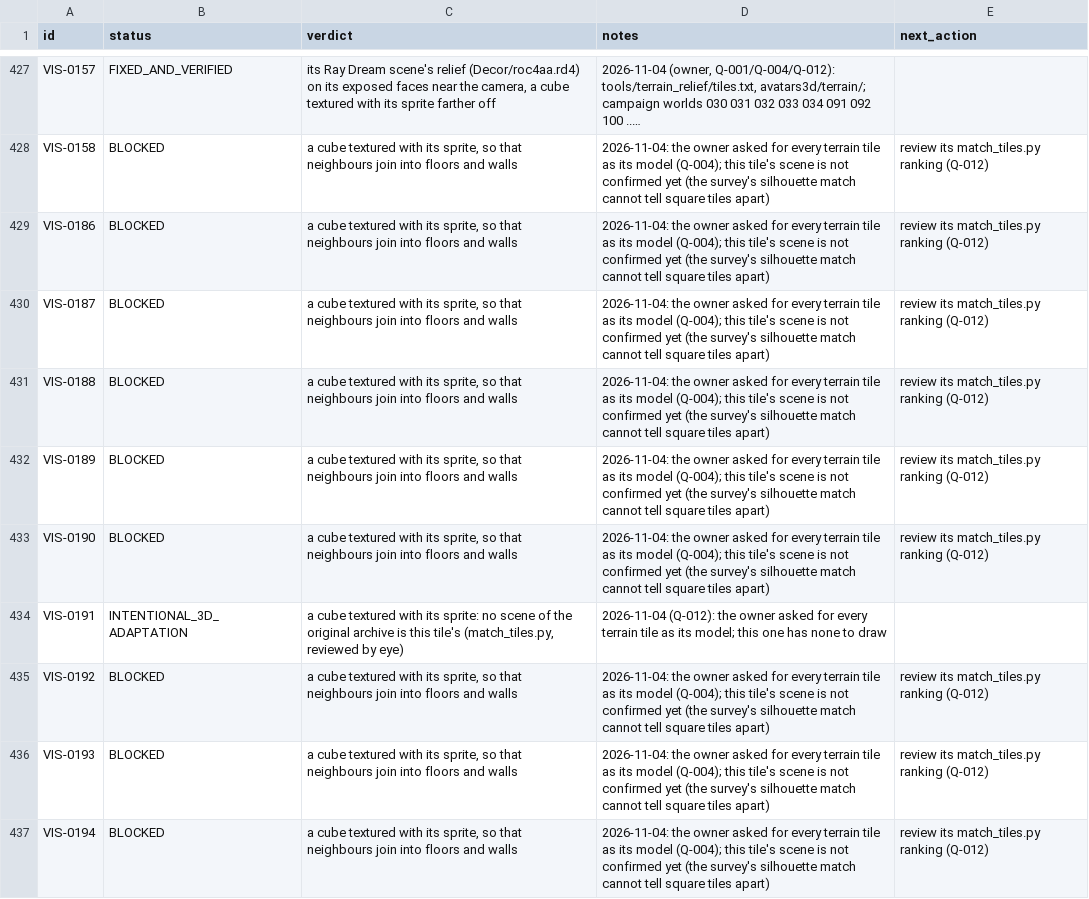
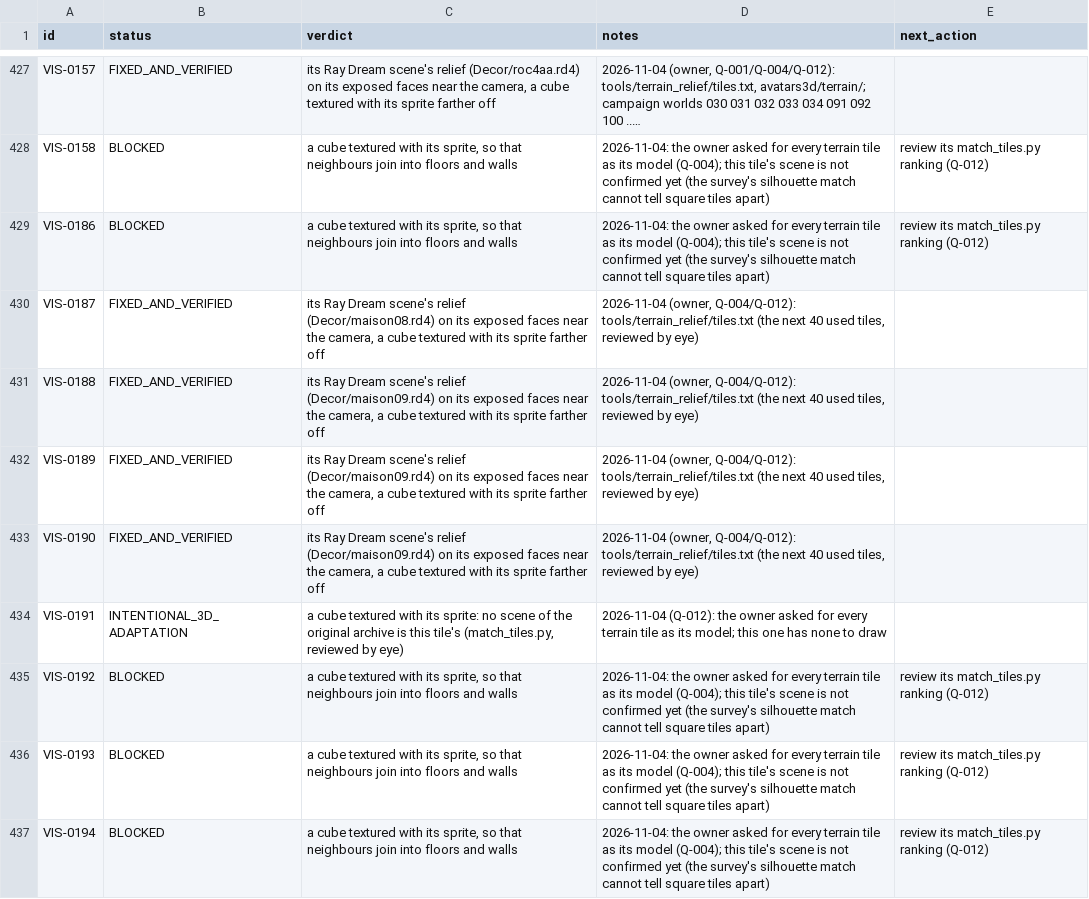
Before and after one commit to openeggbert/galaxy-eggbert, a CSV file: plans/audit/render_representation.notes.csv, drawn as a sheet; only a part is shown, gaps mark what is left out; long unchanged cells end in …; the diff covers the shown part only.

Commit message:
feat(render): 28 more terrain tiles as their scenes' reliefs (the next 40 used, reviewed by eye)
The pipes 250-254 and 51 (tuyau-*), the bookshelves 139-141 (meuble1-3, the pixels' second
choice), the windows 186-189 and 194 (maison05/08/09), the palace's column 388 and arch 198, the
machine parts 16-18 and 22, the toys 224/225/235/236, the slime's edges 349/350 and the cave's
edge plates 286/303: 83 tiles in avatars3d/terrain (3.2 MB). Ledgers updated.

```diff
--- a/plans/audit/render_representation.notes.csv
+++ b/plans/audit/render_representation.notes.csv
@@ -429,6 +429,6 @@ VIS-0158,BLOCKED,"a cube textured with its sprite, so that neighbours join into
 VIS-0186,BLOCKED,"a cube textured with its sprite, so that neighbours join into floors and walls",2026-11-04: the owner asked for every terrain tile as its model (Q-004); this tile's scene is not confirmed yet (the survey's silhouette match cannot tell square tiles apart),review its match_tiles.py ranking (Q-012)
-VIS-0187,BLOCKED,"a cube textured with its sprite, so that neighbours join into floors and walls",2026-11-04: the owner asked for every terrain tile as its model (Q-004); this tile's scene is not confirmed yet (the survey's silhouette match cannot tell square tiles apart),review its match_tiles.py ranking (Q-012)
-VIS-0188,BLOCKED,"a cube textured with its sprite, so that neighbours join into floors and walls",2026-11-04: the owner asked for every terrain tile as its model (Q-004); this tile's scene is not confirmed yet (the survey's silhouette match cannot tell square tiles apart),review its match_tiles.py ranking (Q-012)
-VIS-0189,BLOCKED,"a cube textured with its sprite, so that neighbours join into floors and walls",2026-11-04: the owner asked for every terrain tile as its model (Q-004); this tile's scene is not confirmed yet (the survey's silhouette match cannot tell square tiles apart),review its match_tiles.py ranking (Q-012)
-VIS-0190,BLOCKED,"a cube textured with its sprite, so that neighbours join into floors and walls",2026-11-04: the owner asked for every terrain tile as its model (Q-004); this tile's scene is not confirmed yet (the survey's silhouette match cannot tell square tiles apart),review its match_tiles.py ranking (Q-012)
+VIS-0187,FIXED_AND_VERIFIED,"its Ray Dream scene's relief (Decor/maison08.rd4) on its exposed faces near the camera, a cube textured with its sprite farther off","2026-11-04 (owner, Q-004/Q-012): tools/terrain_relief/tiles.txt (the next 40 used tiles, reviewed by eye)",
+VIS-0188,FIXED_AND_VERIFIED,"its Ray Dream scene's relief (Decor/maison09.rd4) on its exposed faces near the camera, a cube textured with its sprite farther off","2026-11-04 (owner, Q-004/Q-012): tools/terrain_relief/tiles.txt (the next 40 used tiles, reviewed by eye)",
+VIS-0189,FIXED_AND_VERIFIED,"its Ray Dream scene's relief (Decor/maison09.rd4) on its exposed faces near the camera, a cube textured with its sprite farther off","2026-11-04 (owner, Q-004/Q-012): tools/terrain_relief/tiles.txt (the next 40 used tiles, reviewed by eye)",
+VIS-0190,FIXED_AND_VERIFIED,"its Ray Dream scene's relief (Decor/maison09.rd4) on its exposed faces near the camera, a cube textured with its sprite farther off","2026-11-04 (owner, Q-004/Q-012): tools/terrain_relief/tiles.txt (the next 40 used tiles, reviewed by eye)",
 VIS-0191,INTENTIONAL_3D_ADAPTATION,"a cube textured with its sprite: no scene of the original archive is this tile's (match_tiles.py, reviewed by eye)",2026-11-04 (Q-012): the owner asked for every terrain tile as its model; this one has none to draw,
```
Also changed, not shown: 96 edited cells elsewhere in this file, plans/audit/asset_sources.csv, plans/audit/asset_sources.notes.csv, 31 other files.
